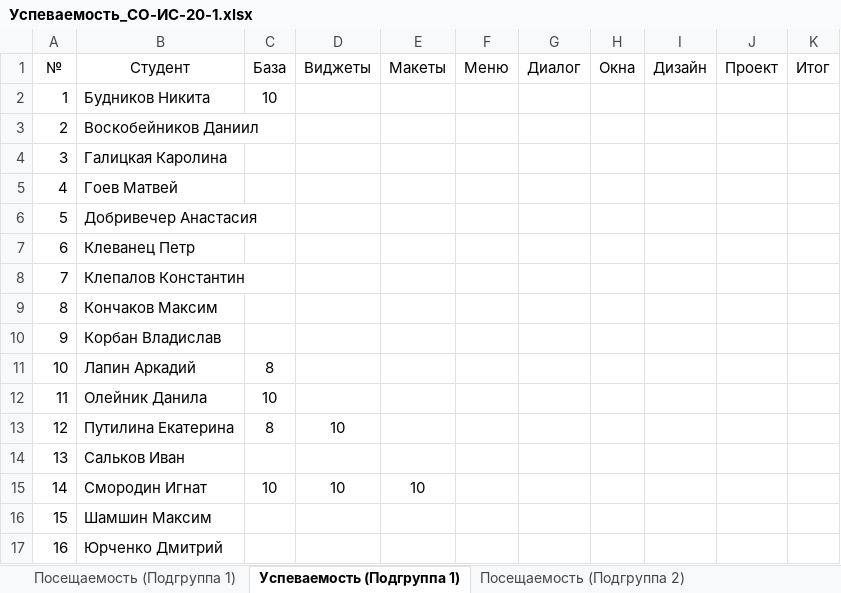
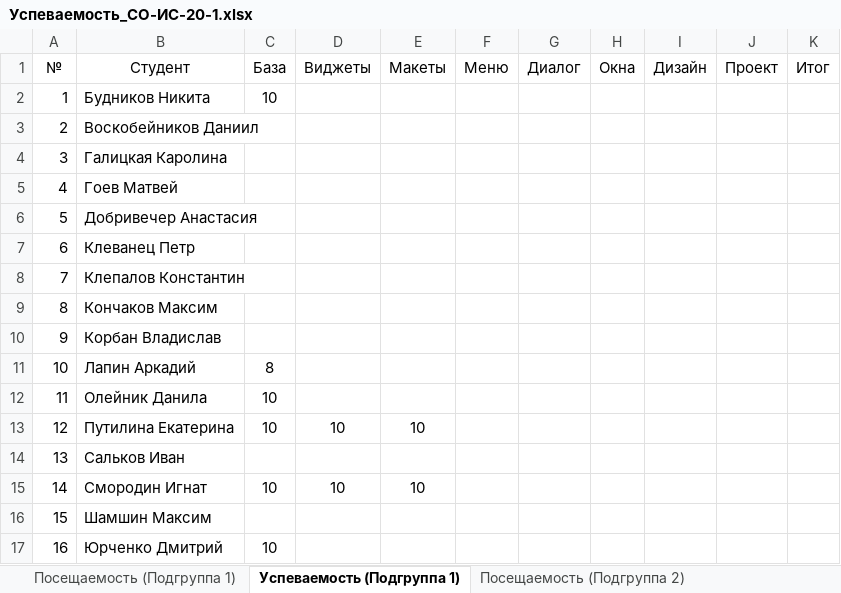
Before and after one commit to TheBandik/IT-and-IS-development-platforms, an Excel workbook: Успеваемость_СО-ИС-20-1.xlsx, sheet Успеваемость (Подгруппа 1), drawn as a sheet; values as stored, in another font and other column widths than the file's, no borders; the diff names each change by its address in the sheet, - before the commit and + after, or states it on an @@ line.

```diff
--- a/Успеваемость_СО-ИС-20-1.xlsx (sheet Успеваемость (Подгруппа 1))
+++ b/Успеваемость_СО-ИС-20-1.xlsx (sheet Успеваемость (Подгруппа 1))
-C13 (База): 8
+C13 (База): 10
-E13 (Макеты): (empty)
+E13 (Макеты): 10
-C17 (База): (empty)
+C17 (База): 10
```
Also changed, not shown: sheet Посещаемость (Подгруппа 1), sheet Посещаемость (Подгруппа 2), sheet Успеваемость (Подгруппа 2).
